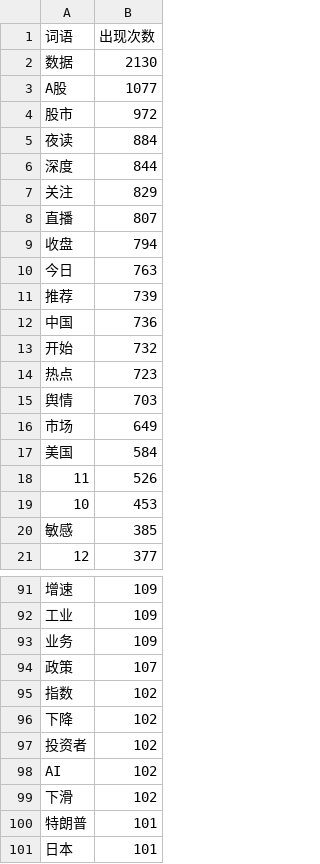
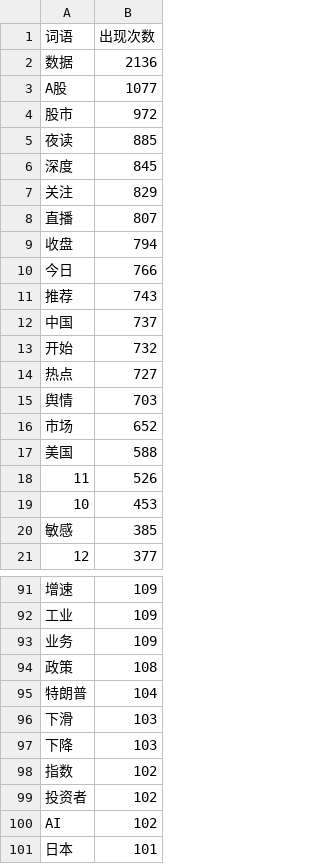
Before and after one commit to lovingQi/AGAnalysisAI, a CSV file: news_word_frequency.csv, drawn as a sheet; only a part is shown, gaps mark what is left out; removed rows and columns are numbered as before the commit, all else as after; the diff covers the shown part only; the diff names each change by its address in the sheet, - before the commit and + after, or states it on an @@ line.

```diff
--- a/news_word_frequency.csv
+++ b/news_word_frequency.csv
-B2 (出现次数): 2130
+B2 (出现次数): 2136
-B5 (出现次数): 884
+B5 (出现次数): 885
-B6 (出现次数): 844
+B6 (出现次数): 845
-B10 (出现次数): 763
+B10 (出现次数): 766
-B11 (出现次数): 739
+B11 (出现次数): 743
-B12 (出现次数): 736
+B12 (出现次数): 737
-B14 (出现次数): 723
+B14 (出现次数): 727
-B16 (出现次数): 649
+B16 (出现次数): 652
-B17 (出现次数): 584
+B17 (出现次数): 588
-B94 (出现次数): 107
+B94 (出现次数): 108
+row 95: 特朗普 | 104
+row 96: 下滑 | 103
+row 97: 下降 | 103
-row 96: 下降 | 102
-row 99: 下滑 | 102
-row 100: 特朗普 | 101
```
Also changed, not shown: 10 added rows, 10 removed rows and 10 edited cells elsewhere in this file, top_10_stocks_to_buy.csv, 1 other file.
